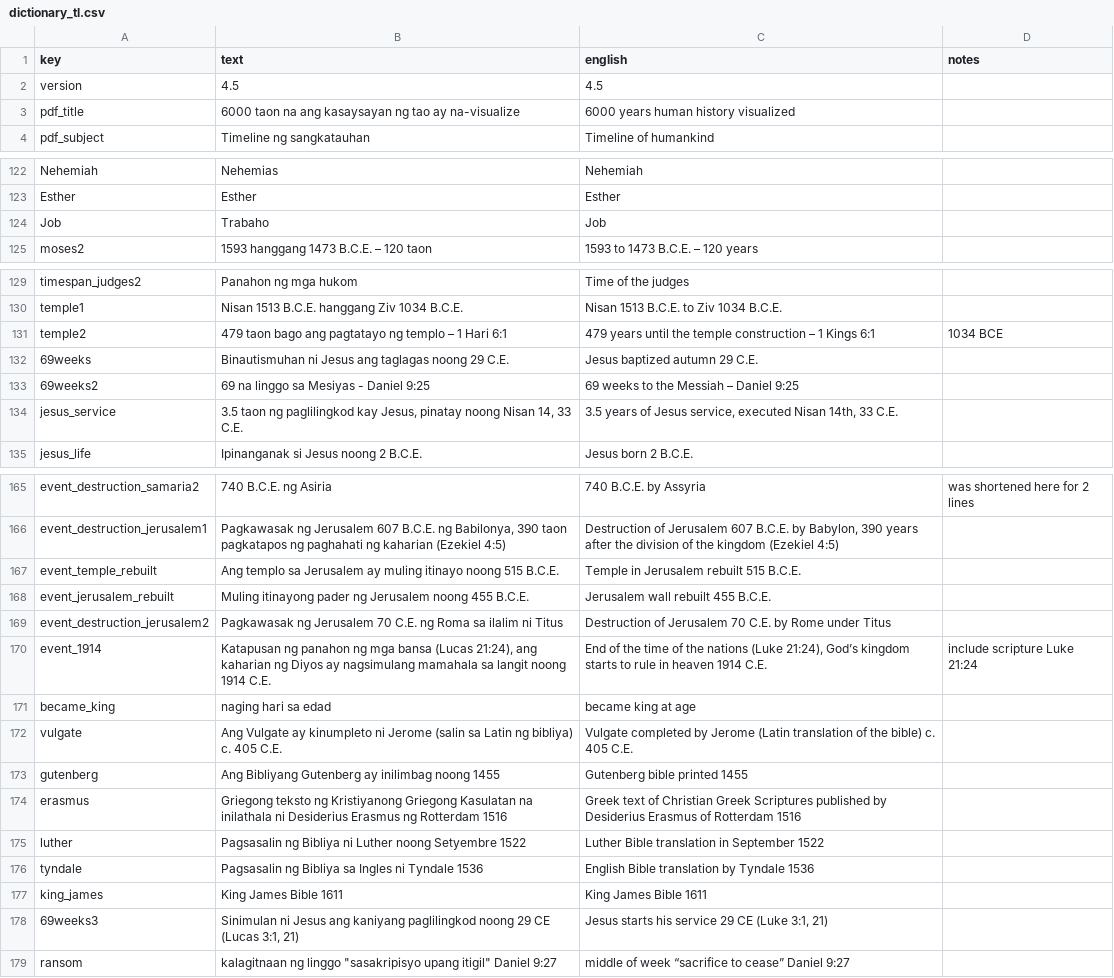
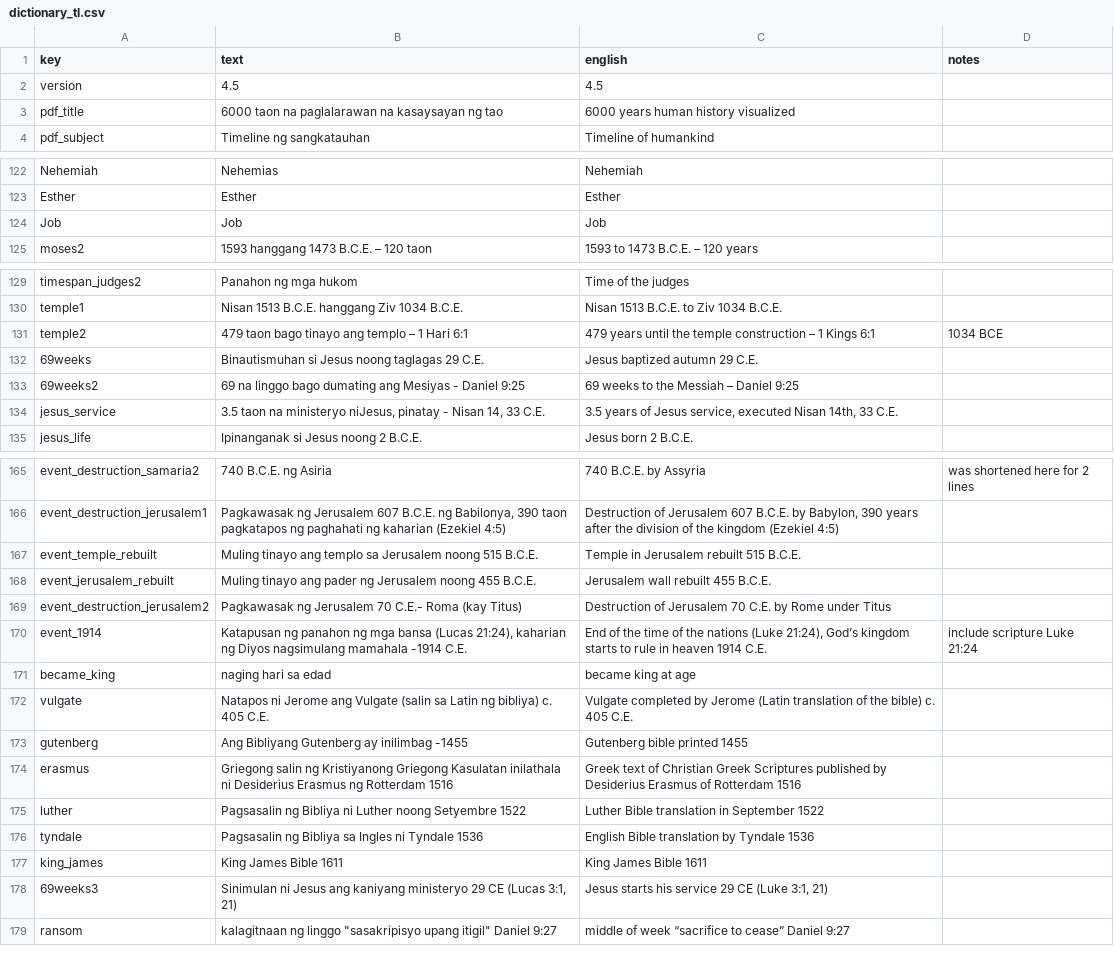
Before and after one commit to kreier/timeline, a CSV file: db/dictionary_tl.csv, drawn as a sheet; only a part is shown, gaps mark what is left out; the diff covers the shown part only.

```diff
--- a/db/dictionary_tl.csv
+++ b/db/dictionary_tl.csv
@@ -2,3 +2,3 @@ key,text,english,notes
 version,4.5,4.5,
-pdf_title,6000 taon na ang kasaysayan ng tao ay na-visualize,6000 years human history visualized,
+pdf_title,6000 taon na paglalarawan na kasaysayan ng tao ,6000 years human history visualized,
 pdf_subject,Timeline ng sangkatauhan,Timeline of humankind,
@@ -123,3 +123,3 @@ Nehemiah,Nehemias,Nehemiah,
 Esther,Esther,Esther,
-Job,Trabaho,Job,
+Job,Job,Job,
 moses2,1593 hanggang 1473 B.C.E. – 120 taon,1593 to 1473 B.C.E. – 120 years,
@@ -130,6 +130,6 @@ timespan_judges2,Panahon ng mga hukom,Time of the judges,
 temple1,Nisan 1513 B.C.E. hanggang Ziv 1034 B.C.E.,Nisan 1513 B.C.E. to Ziv 1034 B.C.E.,
-temple2,479 taon bago ang pagtatayo ng templo – 1 Hari 6:1,479 years until the temple construction – 1 Kings 6:1,1034 BCE
-69weeks,Binautismuhan ni Jesus ang taglagas noong 29 C.E.,Jesus baptized autumn 29 C.E.,
-69weeks2,69 na linggo sa Mesiyas - Daniel 9:25,69 weeks to the Messiah – Daniel 9:25,
-jesus_service,"3.5 taon ng paglilingkod kay Jesus, pinatay noong Nisan 14, 33 C.E.","3.5 years of Jesus service, executed Nisan 14th, 33 C.E.",
+temple2,479 taon bago tinayo ang templo – 1 Hari 6:1,479 years until the temple construction – 1 Kings 6:1,1034 BCE
+69weeks,Binautismuhan si Jesus noong taglagas 29 C.E.,Jesus baptized autumn 29 C.E.,
+69weeks2,69 na linggo bago dumating ang Mesiyas - Daniel 9:25,69 weeks to the Messiah – Daniel 9:25,
+jesus_service,"3.5 taon na ministeryo niJesus, pinatay - Nisan 14, 33 C.E.","3.5 years of Jesus service, executed Nisan 14th, 33 C.E.",
 jesus_life,Ipinanganak si Jesus noong 2 B.C.E.,Jesus born 2 B.C.E.,
@@ -166,10 +166,10 @@ event_destruction_samaria2,740 B.C.E. ng Asiria,740 B.C.E. by Assyria,was shorte
 event_destruction_jerusalem1,"Pagkawasak ng Jerusalem 607 B.C.E. ng Babilonya, 390 taon pagkatapos ng paghahati ng kaharian (Ezekiel 4:5)","Destruction of Jerusalem 607 B.C.E. by Babylon, 390 years after the division of the kingdom (Ezekiel 4:5)",
-event_temple_rebuilt,Ang templo sa Jerusalem ay muling itinayo noong 515 B.C.E.,Temple in Jerusalem rebuilt 515 B.C.E.,
-event_jerusalem_rebuilt,Muling itinayong pader ng Jerusalem noong 455 B.C.E.,Jerusalem wall rebuilt 455 B.C.E.,
-event_destruction_jerusalem2,Pagkawasak ng Jerusalem 70 C.E. ng Roma sa ilalim ni Titus,Destruction of Jerusalem 70 C.E. by Rome under Titus,
-event_1914,"Katapusan ng panahon ng mga bansa (Lucas 21:24), ang kaharian ng Diyos ay nagsimulang mamahala sa langit noong 1914 C.E.","End of the time of the nations (Luke 21:24), God’s kingdom starts to rule in heaven 1914 C.E.",include scripture Luke 21:24
+event_temple_rebuilt,Muling tinayo ang templo sa Jerusalem noong 515 B.C.E.,Temple in Jerusalem rebuilt 515 B.C.E.,
+event_jerusalem_rebuilt,Muling tinayo ang pader ng Jerusalem noong 455 B.C.E.,Jerusalem wall rebuilt 455 B.C.E.,
+event_destruction_jerusalem2,Pagkawasak ng Jerusalem 70 C.E.- Roma (kay Titus),Destruction of Jerusalem 70 C.E. by Rome under Titus,
+event_1914,"Katapusan ng panahon ng mga bansa (Lucas 21:24), kaharian ng Diyos nagsimulang mamahala -1914 C.E.","End of the time of the nations (Luke 21:24), God’s kingdom starts to rule in heaven 1914 C.E.",include scripture Luke 21:24
 became_king,naging hari sa edad,became king at age,
-vulgate,Ang Vulgate ay kinumpleto ni Jerome (salin sa Latin ng bibliya) c. 405 C.E.,Vulgate completed by Jerome (Latin translation of the bible) c. 405 C.E.,
-gutenberg,Ang Bibliyang Gutenberg ay inilimbag noong 1455,Gutenberg bible printed 1455,
-erasmus,Griegong teksto ng Kristiyanong Griegong Kasulatan na inilathala ni Desiderius Erasmus ng Rotterdam 1516,Greek text of Christian Greek Scriptures published by Desiderius Erasmus of Rotterdam 1516,
+vulgate,Natapos ni Jerome ang Vulgate (salin sa Latin ng bibliya) c. 405 C.E.,Vulgate completed by Jerome (Latin translation of the bible) c. 405 C.E.,
+gutenberg,Ang Bibliyang Gutenberg ay inilimbag -1455,Gutenberg bible printed 1455,
+erasmus,Griegong salin ng Kristiyanong Griegong Kasulatan inilathala ni Desiderius Erasmus ng Rotterdam 1516,Greek text of Christian Greek Scriptures published by Desiderius Erasmus of Rotterdam 1516,
 luther,Pagsasalin ng Bibliya ni Luther noong Setyembre 1522,Luther Bible translation in September 1522,
@@ -177,3 +177,3 @@ tyndale,Pagsasalin ng Bibliya sa Ingles ni Tyndale 1536,English Bible translatio
 king_james,King James Bible 1611,King James Bible 1611,
-69weeks3,"Sinimulan ni Jesus ang kaniyang paglilingkod noong 29 CE (Lucas 3:1, 21)","Jesus starts his service 29 CE (Luke 3:1, 21)",
+69weeks3,"Sinimulan ni Jesus ang kaniyang ministeryo 29 CE (Lucas 3:1, 21)","Jesus starts his service 29 CE (Luke 3:1, 21)",
 ransom,"kalagitnaan ng linggo ""sasakripisyo upang itigil"" Daniel 9:27",middle of week “sacrifice to cease” Daniel 9:27,
```
Also changed, not shown: 19 edited cells elsewhere in this file.
